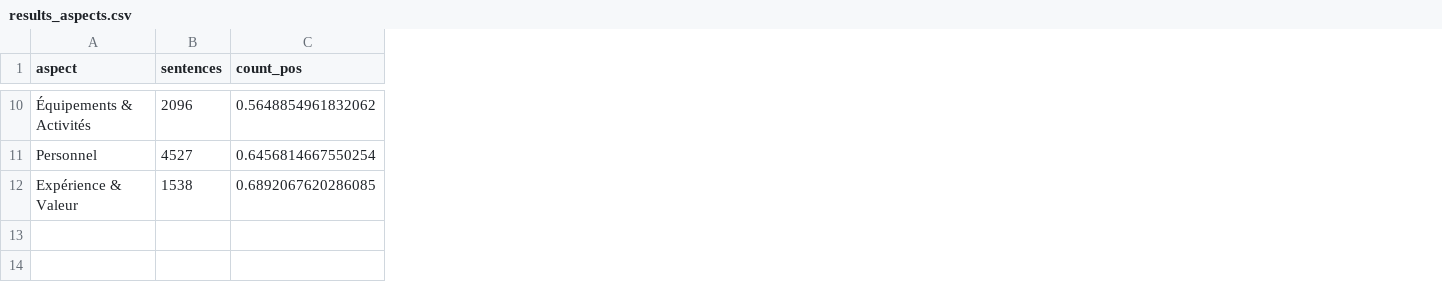
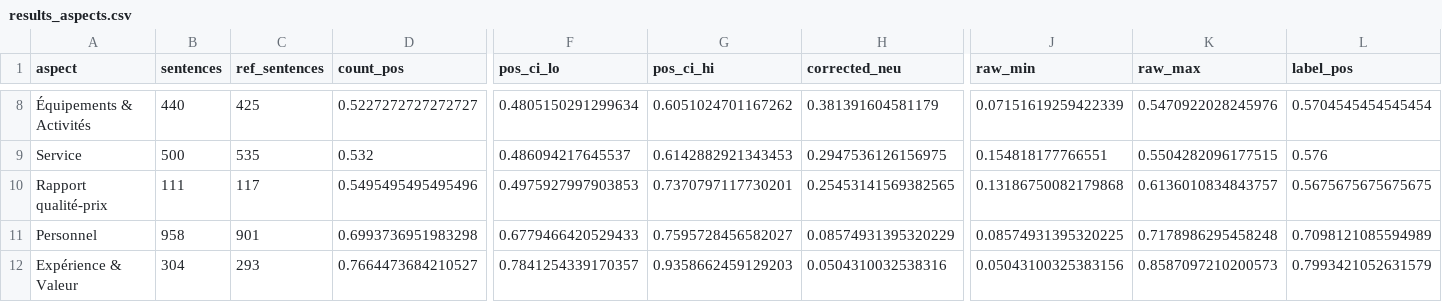
Before and after one commit to SaadTadja/nlp-satisfaction, a CSV file: data_en/results_aspects.csv, drawn as a sheet; only a part is shown, gaps mark what is left out; addresses are those after the commit; rows hold the shown columns only; the diff covers the shown part only; the diff names each change by its address in the sheet, - before the commit and + after, or states it on an @@ line.

```diff
--- a/data_en/results_aspects.csv
+++ b/data_en/results_aspects.csv
+column C (ref_sentences), row 8: 425; rows 11-12: 901 | 293
+column F (pos_ci_lo), row 8: 0.4805150291299634; rows 11-12: 0.6779466420529433 | 0.7841254339170357
+column G (pos_ci_hi), row 8: 0.6051024701167262; rows 11-12: 0.7595728456582027 | 0.9358662459129203
+column H (corrected_neu), row 8: 0.381391604581179; rows 11-12: 0.08574931395320229 | 0.0504310032538316
+column J (raw_min), row 8: 0.07151619259422339; rows 11-12: 0.08574931395320225 | 0.05043100325383156
+column K (raw_max), row 8: 0.5470922028245976; rows 11-12: 0.7178986295458248 | 0.8587097210200573
+column L (label_pos), row 8: 0.5704545454545454; rows 11-12: 0.7098121085594989 | 0.7993421052631579
-B8 (sentences): 2096
+B8 (sentences): 440
-D8 (count_pos): 0.5648854961832062
+D8 (count_pos): 0.5227272727272727
+row 9: Service | 500 | 535 | 0.532 | 0.486094217645537 | 0.6142882921343453 | 0.2947536126156975 | 0.154818177766551 | 0.5504282096177515 | 0.576
+row 10: Rapport qualité-prix | 111 | 117 | 0.5495495495495496 | 0.4975927997903853 | 0.7370797117730201 | 0.25453141569382565 | 0.13186750082179868 | 0.6136010834843757 | 0.5675675675675675
-B11 (sentences): 4527
+B11 (sentences): 958
-D11 (count_pos): 0.6456814667550254
+D11 (count_pos): 0.6993736951983298
-B12 (sentences): 1538
+B12 (sentences): 304
-D12 (count_pos): 0.6892067620286085
+D12 (count_pos): 0.7664473684210527
```
Also changed, not shown: 3 added rows, 5 removed rows and 24 edited cells elsewhere in this file, 8 other files.
